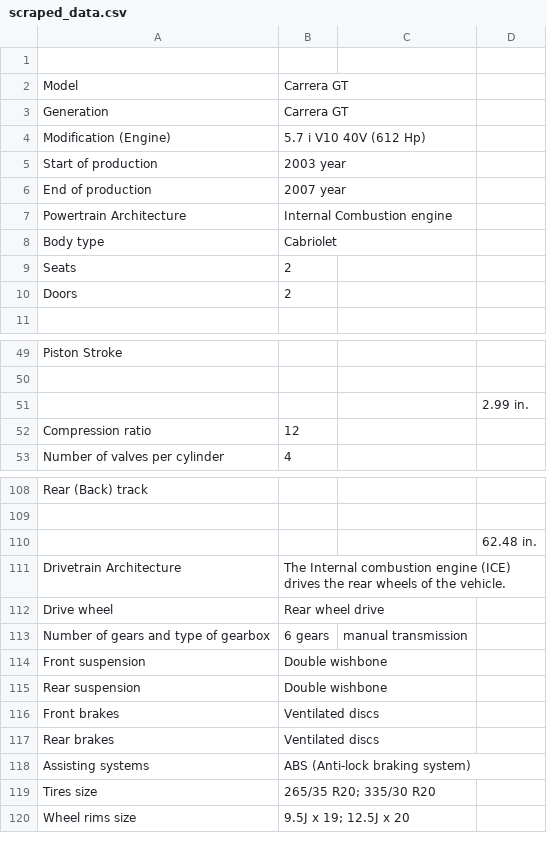
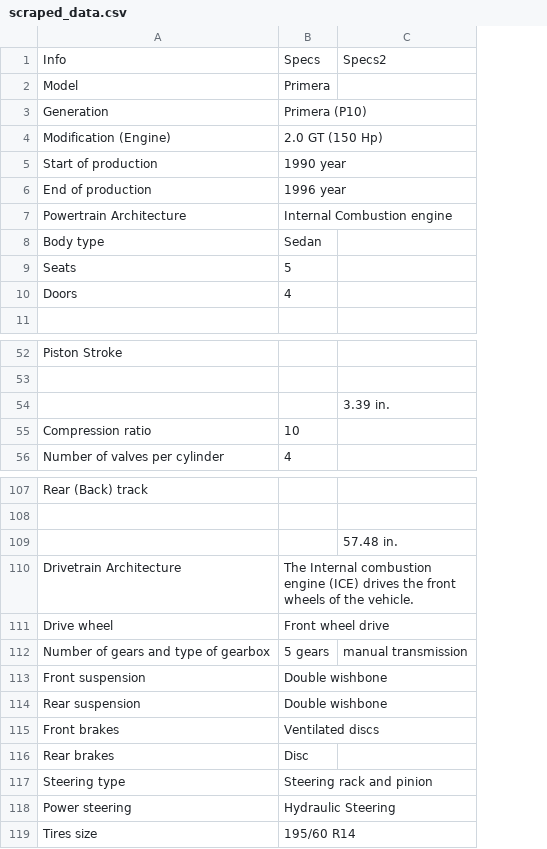
Before and after one commit to CptMelao/Trabalho-Scripting, a CSV file: scraped_data.csv, drawn as a sheet; only a part is shown, gaps mark what is left out; removed rows and columns are numbered as before the commit, all else as after; the diff covers the shown part only; the diff names each change by its address in the sheet, - before the commit and + after, or states it on an @@ line.

```diff
--- a/scraped_data.csv
+++ b/scraped_data.csv
-column C, row 113: manual transmission
-column D, row 51: 2.99 in.; row 110: 62.48 in.
+column C, row 1: Specs2; row 54: 3.39 in.; rows 109-112: 57.48 in. |  |  | manual transmission
-row 1: (empty)
+row 1: Info | Specs | Specs2
-B2: Carrera GT
+B2: Primera
-B3: Carrera GT
+B3: Primera (P10)
-B4: 5.7 i V10 40V (612 Hp)
+B4: 2.0 GT (150 Hp)
-B5: 2003 year
+B5: 1990 year
-B6: 2007 year
+B6: 1996 year
-B8: Cabriolet
+B8: Sedan
-B9: 2
+B9: 5
-B10: 2
+B10: 4
-B55: 12
+B55: 10
-B110: …drives the rear wheels of…
+B110: …drives the front wheels of…
-B111: Rear wheel drive
+B111: Front wheel drive
-B112: 6 gears
+B112: 5 gears
-B116: Ventilated discs
+B116: Disc
-row 118: Assisting systems | ABS (Anti-lock braking system)
+row 117: Steering type | Steering rack and pinion
+row 118: Power steering | Hydraulic Steering
-B119: 265/35 R20; 335/30 R20
+B119: 195/60 R14
-row 120: Wheel rims size | 9.5J x 19; 12.5J x 20
```
Also changed, not shown: 4 added rows, 5 removed rows and 12 edited cells elsewhere in this file, output.csv, 2 other files.
